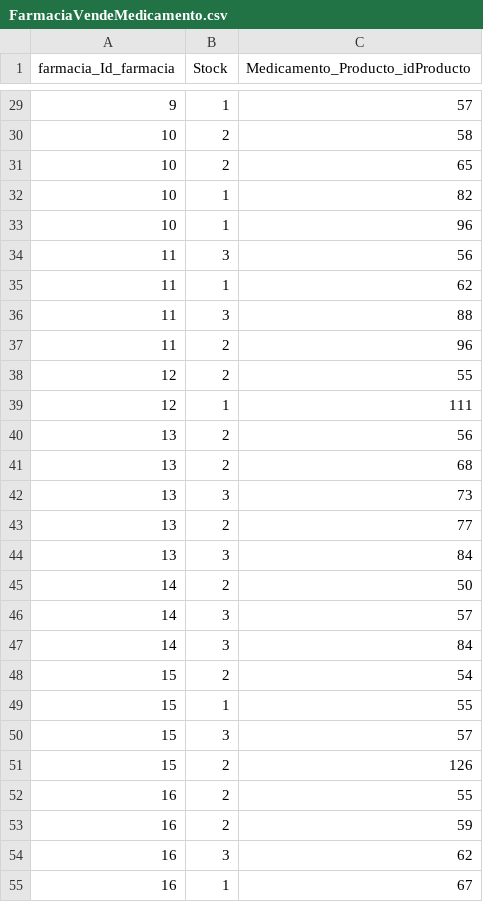
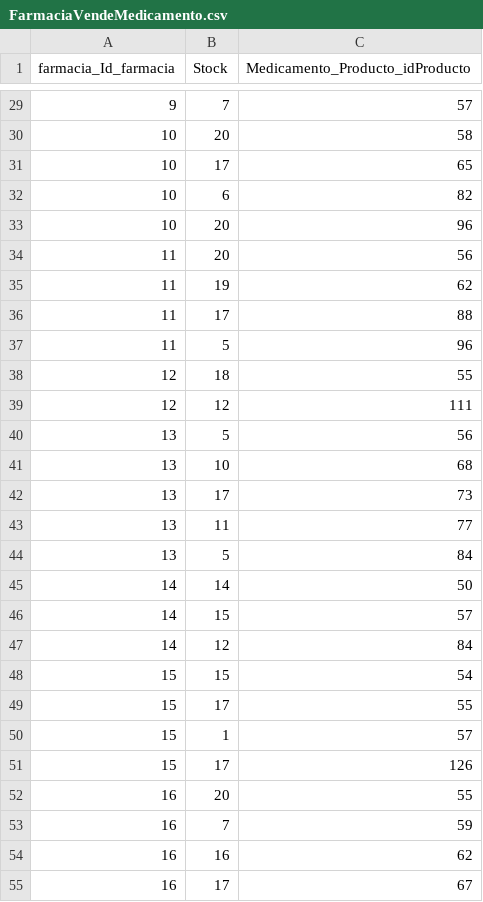
Before and after one commit to manuestrella2002/TP_BD_Grupo2, a CSV file: Data/FarmaciaVendeMedicamento.csv, drawn as a sheet; only a part is shown, gaps mark what is left out; the diff covers the shown part only.

Commit message:
Más stock

```diff
--- a/Data/FarmaciaVendeMedicamento.csv
+++ b/Data/FarmaciaVendeMedicamento.csv
@@ -29,27 +29,27 @@
-9;1;57
-10;2;58
-10;2;65
-10;1;82
-10;1;96
-11;3;56
-11;1;62
-11;3;88
-11;2;96
-12;2;55
-12;1;111
-13;2;56
-13;2;68
-13;3;73
-13;2;77
-13;3;84
-14;2;50
-14;3;57
-14;3;84
-15;2;54
-15;1;55
-15;3;57
-15;2;126
-16;2;55
-16;2;59
-16;3;62
-16;1;67
+9;7;57
+10;20;58
+10;17;65
+10;6;82
+10;20;96
+11;20;56
+11;19;62
+11;17;88
+11;5;96
+12;18;55
+12;12;111
+13;5;56
+13;10;68
+13;17;73
+13;11;77
+13;5;84
+14;14;50
+14;15;57
+14;12;84
+15;15;54
+15;17;55
+15;1;57
+15;17;126
+16;20;55
+16;7;59
+16;16;62
+16;17;67
```
Also changed, not shown: 71 edited cells elsewhere in this file.
